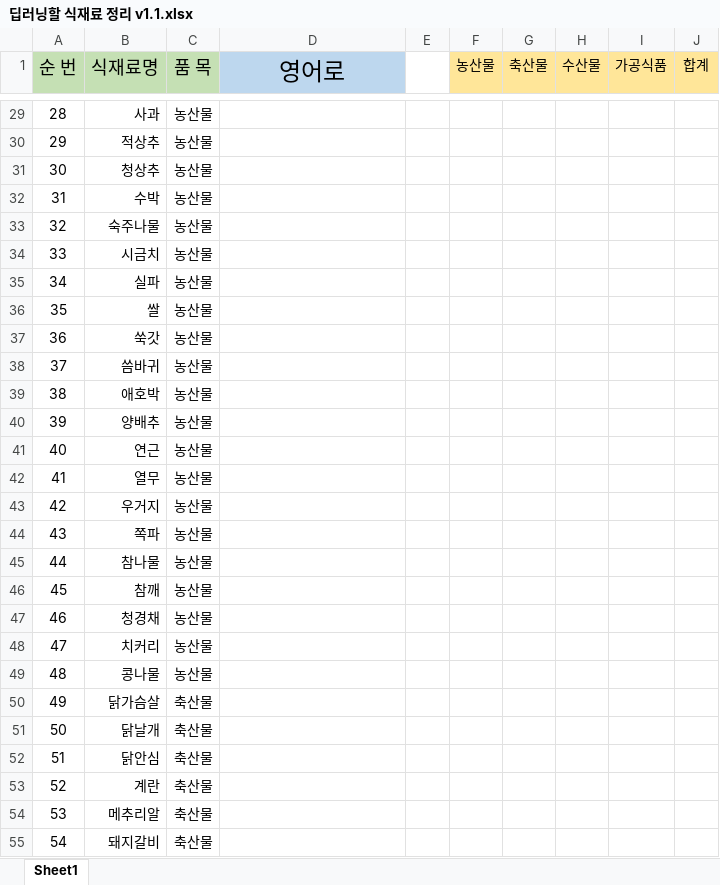
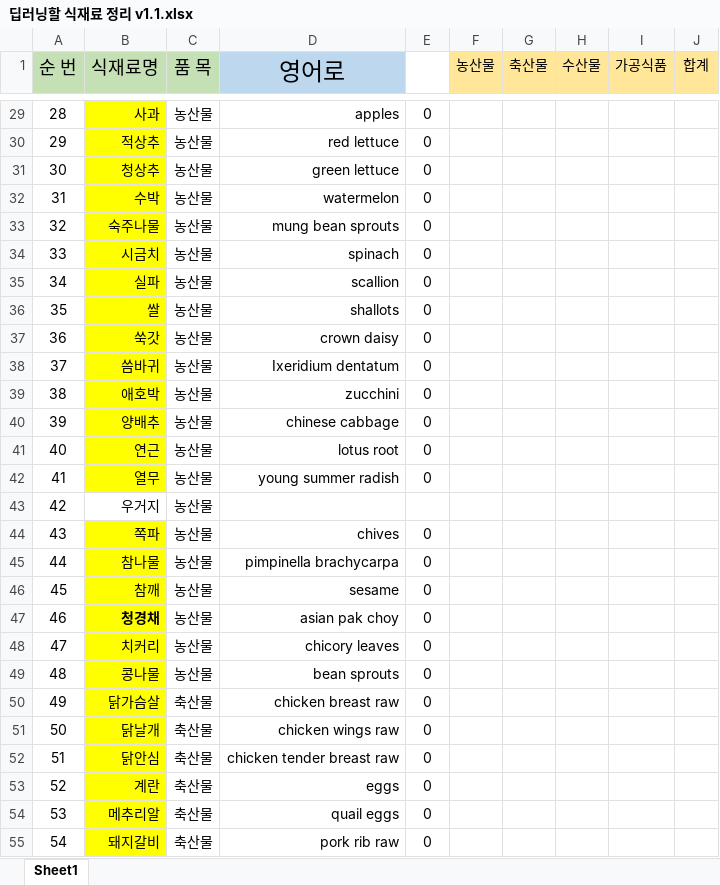
Before and after one commit to yhs9420/KPU-LeeDJ_ParkBN_YuHS, an Excel workbook: 딥러닝할 식재료 정리 v1.1.xlsx, sheet Sheet1, drawn as a sheet; only a part is shown, gaps mark what is left out; values as stored, in another font and other column widths than the file's, no borders; the diff covers the shown part only; the diff names each change by its address in the sheet, - before the commit and + after, or states it on an @@ line.

```diff
--- a/딥러닝할 식재료 정리 v1.1.xlsx (sheet Sheet1)
+++ b/딥러닝할 식재료 정리 v1.1.xlsx (sheet Sheet1)
-B29:B42 fill: none
+B29:B42 fill: #FFFF00
-D29 (영어로): (empty)
+D29 (영어로): apples
-E29:E42: (empty)
+E29:E42: 0
-D30 (영어로): (empty)
+D30 (영어로): red lettuce
-D31 (영어로): (empty)
+D31 (영어로): green lettuce
-D32 (영어로): (empty)
+D32 (영어로): watermelon
-D33 (영어로): (empty)
+D33 (영어로): mung bean sprouts
-D34 (영어로): (empty)
+D34 (영어로): spinach
-D35 (영어로): (empty)
+D35 (영어로): scallion
-D36 (영어로): (empty)
+D36 (영어로): shallots
-D37 (영어로): (empty)
+D37 (영어로): crown daisy
-D38 (영어로): (empty)
+D38 (영어로): Ixeridium dentatum
-D39 (영어로): (empty)
+D39 (영어로): zucchini
-D40 (영어로): (empty)
+D40 (영어로): chinese cabbage
-D41 (영어로): (empty)
+D41 (영어로): lotus root
-D42 (영어로): (empty)
+D42 (영어로): young summer radish
-B44:B55 fill: none
+B44:B55 fill: #FFFF00
-D44 (영어로): (empty)
+D44 (영어로): chives
-E44:E55: (empty)
+E44:E55: 0
-D45 (영어로): (empty)
+D45 (영어로): pimpinella brachycarpa
-D46 (영어로): (empty)
+D46 (영어로): sesame
-B47 bold: off
+B47 bold: on
-D47 (영어로): (empty)
+D47 (영어로): asian pak choy
-D48 (영어로): (empty)
+D48 (영어로): chicory leaves
-D49 (영어로): (empty)
+D49 (영어로): bean sprouts
-D50 (영어로): (empty)
+D50 (영어로): chicken breast raw
-D51 (영어로): (empty)
+D51 (영어로): chicken wings raw
-D52 (영어로): (empty)
+D52 (영어로): chicken tender breast raw
-D53 (영어로): (empty)
+D53 (영어로): eggs
-D54 (영어로): (empty)
+D54 (영어로): quail eggs
-D55 (영어로): (empty)
+D55 (영어로): pork rib raw
```
Also changed, not shown: 66 edited cells and cell formats elsewhere in this sheet, 2 other files.
